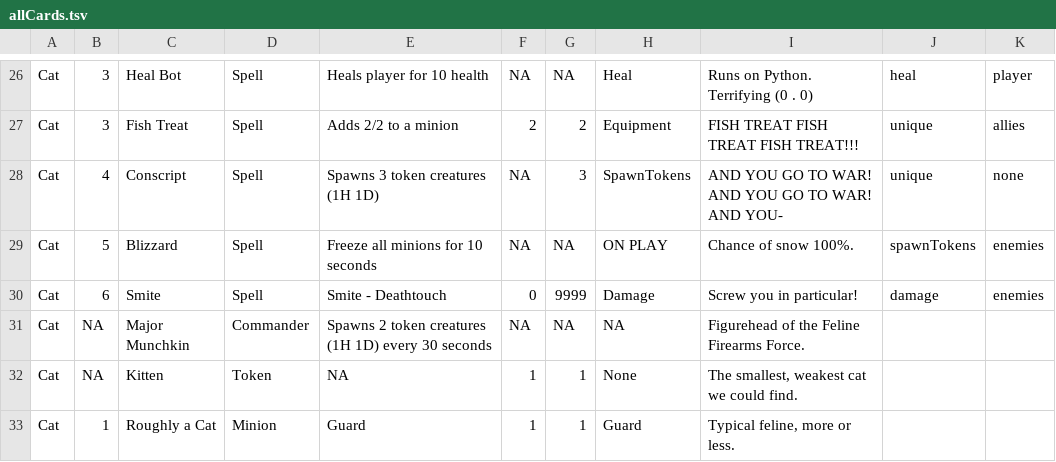
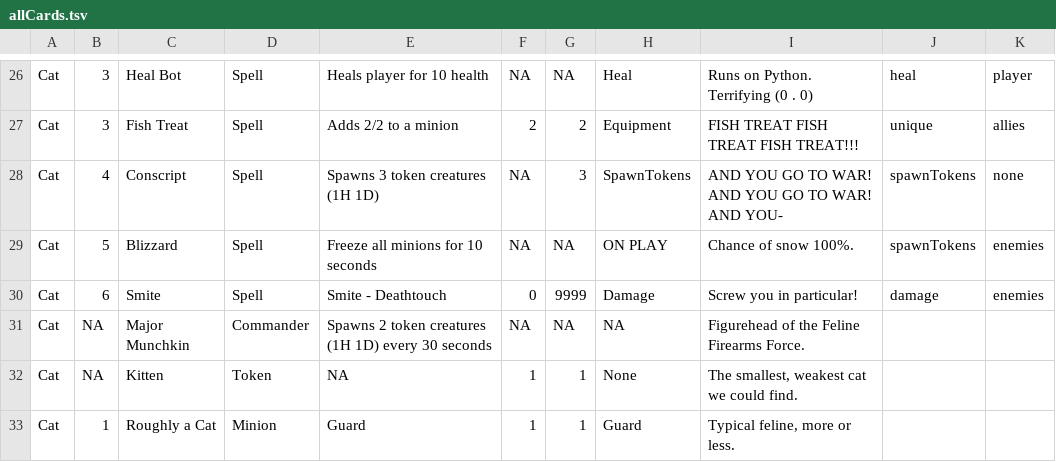
Before and after one commit to The-MEDINA/Summer-2026-co-op, a TSV file: Assets/Database/allCards.tsv, drawn as a sheet; only a part is shown, gaps mark what is left out.

```diff
--- a/Assets/Database/allCards.tsv
+++ b/Assets/Database/allCards.tsv
@@ -27,3 +27,3 @@ Cat	3	Heal Bot	Spell	Heals player for 10 health	NA	NA	Heal	"Runs on Python. Terr
 Cat	3	Fish Treat	Spell	Adds 2/2 to a minion	2	2	Equipment	"FISH TREAT FISH TREAT FISH TREAT!!!"	unique	allies
-Cat	4	Conscript	Spell	Spawns 3 token creatures (1H 1D)	NA	3	SpawnTokens	"AND YOU GO TO WAR! AND YOU GO TO WAR! AND YOU-"	unique	none
+Cat	4	Conscript	Spell	Spawns 3 token creatures (1H 1D)	NA	3	SpawnTokens	"AND YOU GO TO WAR! AND YOU GO TO WAR! AND YOU-"	spawnTokens	none
 Cat	5	Blizzard	Spell	Freeze all minions for 10 seconds	NA	NA	ON PLAY	"Chance of snow 100%."	spawnTokens	enemies
```
Also changed, not shown: 1 other file.
